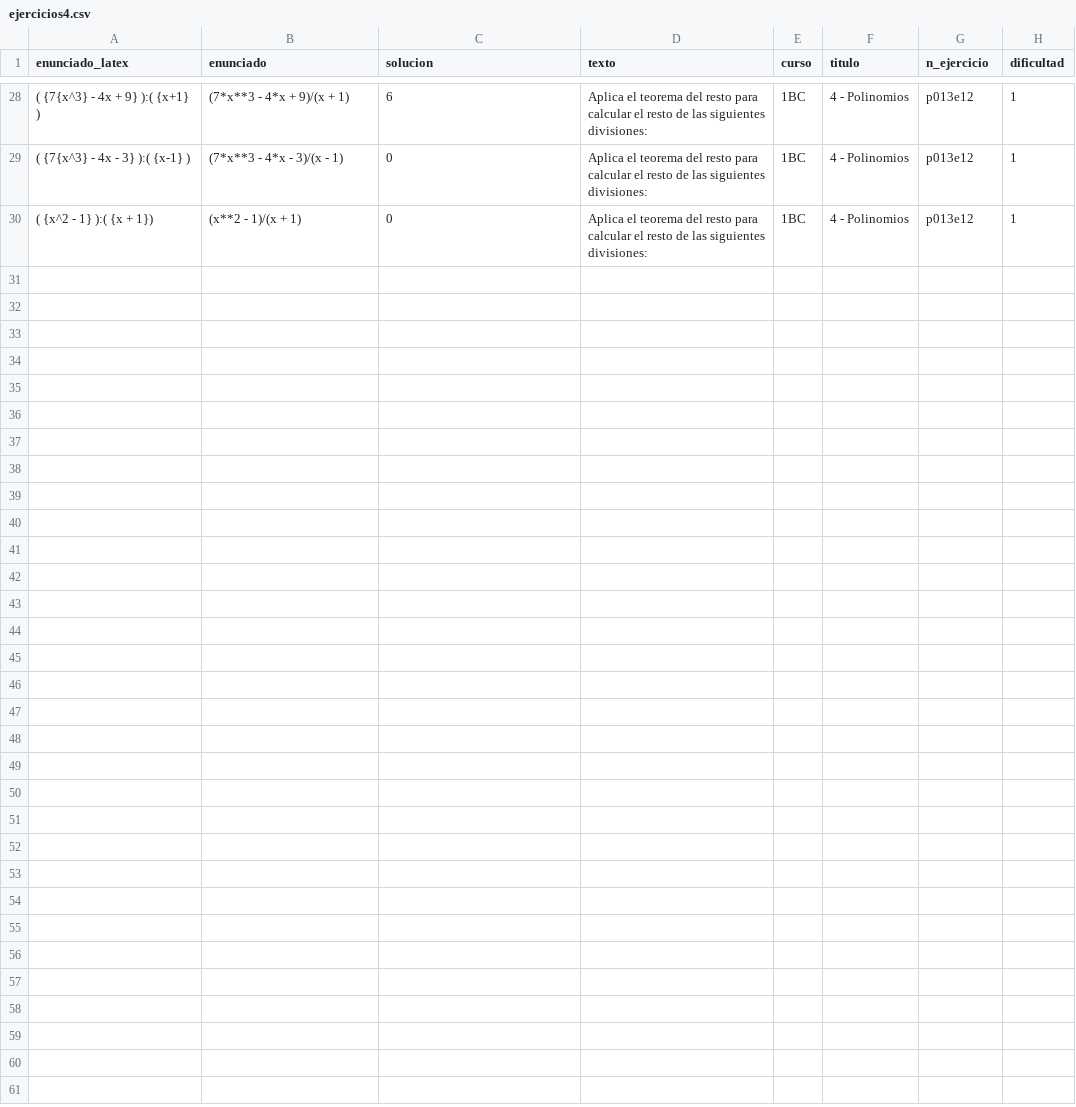
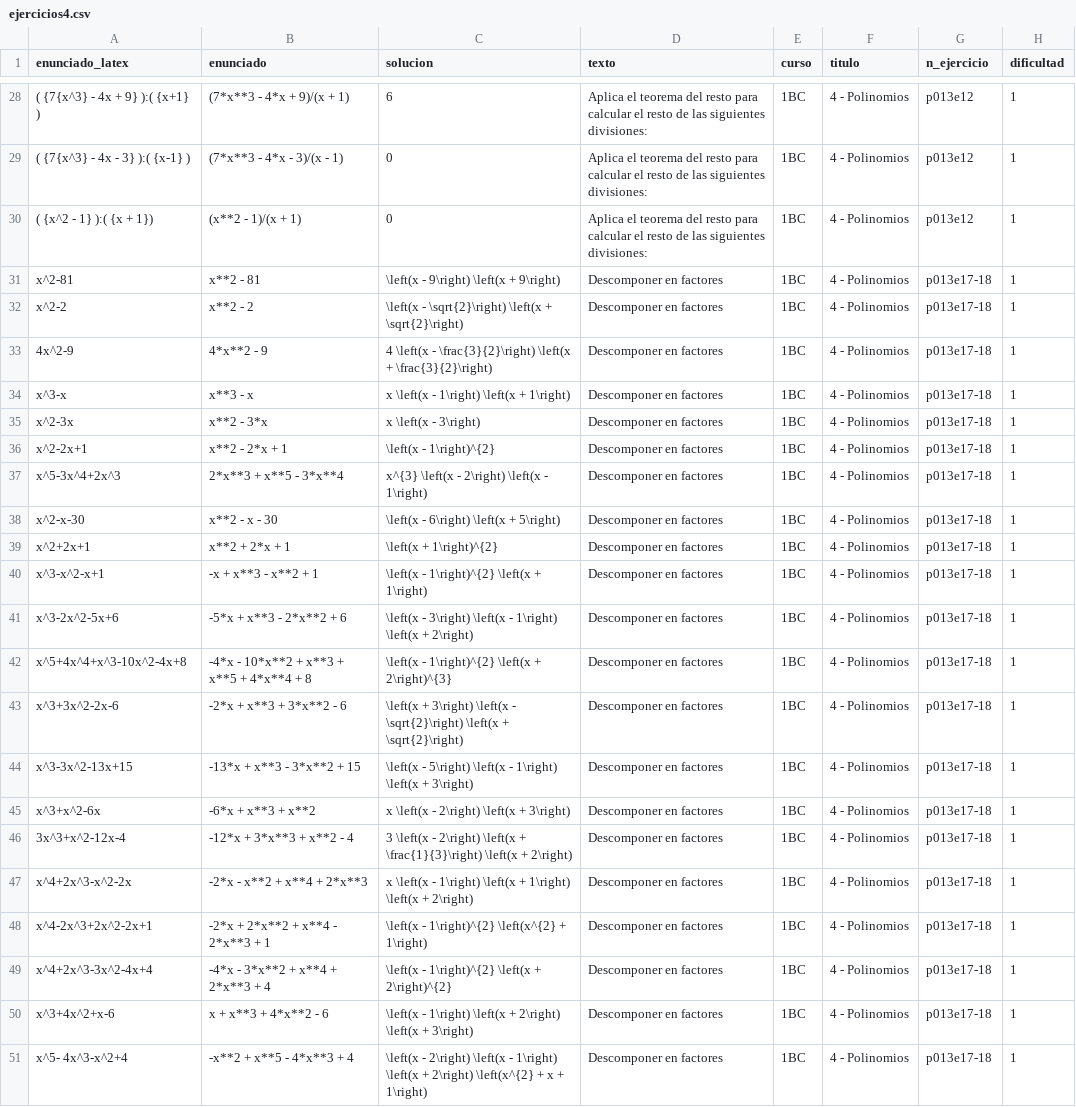
Before and after one commit to crdguez/mat1bac_cit, a CSV file: notebooks/ejercicios4.csv, drawn as a sheet; only a part is shown, gaps mark what is left out; the diff names each change by its address in the sheet, - before the commit and + after, or states it on an @@ line.

```diff
--- a/notebooks/ejercicios4.csv
+++ b/notebooks/ejercicios4.csv
+row 31: x^2-81 | x**2 - 81 | \left(x - 9\right) \left(x + 9\right) | Descomponer en factores | 1BC | 4 - Polinomios | p013e17-18 | 1
+row 32: x^2-2 | x**2 - 2 | \left(x - \sqrt{2}\right) \left(x + \sqrt{2}\right) | Descomponer en factores | 1BC | 4 - Polinomios | p013e17-18 | 1
+row 33: 4x^2-9 | 4*x**2 - 9 | 4 \left(x - \frac{3}{2}\right) \left(x + \frac{3}{2}\right) | Descomponer en factores | 1BC | 4 - Polinomios | p013e17-18 | 1
+row 34: x^3-x | x**3 - x | x \left(x - 1\right) \left(x + 1\right) | Descomponer en factores | 1BC | 4 - Polinomios | p013e17-18 | 1
+row 35: x^2-3x | x**2 - 3*x | x \left(x - 3\right) | Descomponer en factores | 1BC | 4 - Polinomios | p013e17-18 | 1
+row 36: x^2-2x+1 | x**2 - 2*x + 1 | \left(x - 1\right)^{2} | Descomponer en factores | 1BC | 4 - Polinomios | p013e17-18 | 1
+row 37: x^5-3x^4+2x^3 | 2*x**3 + x**5 - 3*x**4 | x^{3} \left(x - 2\right) \left(x - 1\right) | Descomponer en factores | 1BC | 4 - Polinomios | p013e17-18 | 1
+row 38: x^2-x-30 | x**2 - x - 30 | \left(x - 6\right) \left(x + 5\right) | Descomponer en factores | 1BC | 4 - Polinomios | p013e17-18 | 1
+row 39: x^2+2x+1 | x**2 + 2*x + 1 | \left(x + 1\right)^{2} | Descomponer en factores | 1BC | 4 - Polinomios | p013e17-18 | 1
+row 40: x^3-x^2-x+1 | -x + x**3 - x**2 + 1 | \left(x - 1\right)^{2} \left(x + 1\right) | Descomponer en factores | 1BC | 4 - Polinomios | p013e17-18 | 1
+row 41: x^3-2x^2-5x+6 | -5*x + x**3 - 2*x**2 + 6 | \left(x - 3\right) \left(x - 1\right) \left(x + 2\right) | Descomponer en factores | 1BC | 4 - Polinomios | p013e17-18 | 1
+row 42: x^5+4x^4+x^3-10x^2-4x+8 | -4*x - 10*x**2 + x**3 + x**5 + 4*x**4 + 8 | \left(x - 1\right)^{2} \left(x + 2\right)^{3} | Descomponer en factores | 1BC | 4 - Polinomios | p013e17-18 | 1
+row 43: x^3+3x^2-2x-6 | -2*x + x**3 + 3*x**2 - 6 | \left(x + 3\right) \left(x - \sqrt{2}\right) \left(x + \sqrt{2}\right) | Descomponer en factores | 1BC | 4 - Polinomios | p013e17-18 | 1
+row 44: x^3-3x^2-13x+15 | -13*x + x**3 - 3*x**2 + 15 | \left(x - 5\right) \left(x - 1\right) \left(x + 3\right) | Descomponer en factores | 1BC | 4 - Polinomios | p013e17-18 | 1
+row 45: x^3+x^2-6x | -6*x + x**3 + x**2 | x \left(x - 2\right) \left(x + 3\right) | Descomponer en factores | 1BC | 4 - Polinomios | p013e17-18 | 1
+row 46: 3x^3+x^2-12x-4 | -12*x + 3*x**3 + x**2 - 4 | 3 \left(x - 2\right) \left(x + \frac{1}{3}\right) \left(x + 2\right) | Descomponer en factores | 1BC | 4 - Polinomios | p013e17-18 | 1
+row 47: x^4+2x^3-x^2-2x | -2*x - x**2 + x**4 + 2*x**3 | x \left(x - 1\right) \left(x + 1\right) \left(x + 2\right) | Descomponer en factores | 1BC | 4 - Polinomios | p013e17-18 | 1
+row 48: x^4-2x^3+2x^2-2x+1 | -2*x + 2*x**2 + x**4 - 2*x**3 + 1 | \left(x - 1\right)^{2} \left(x^{2} + 1\right) | Descomponer en factores | 1BC | 4 - Polinomios | p013e17-18 | 1
+row 49: x^4+2x^3-3x^2-4x+4 | -4*x - 3*x**2 + x**4 + 2*x**3 + 4 | \left(x - 1\right)^{2} \left(x + 2\right)^{2} | Descomponer en factores | 1BC | 4 - Polinomios | p013e17-18 | 1
+row 50: x^3+4x^2+x-6 | x + x**3 + 4*x**2 - 6 | \left(x - 1\right) \left(x + 2\right) \left(x + 3\right) | Descomponer en factores | 1BC | 4 - Polinomios | p013e17-18 | 1
+row 51: x^5- 4x^3-x^2+4 | -x**2 + x**5 - 4*x**3 + 4 | \left(x - 2\right) \left(x - 1\right) \left(x + 2\right) \left(x^{2} + x + 1\right) | Descomponer en factores | 1BC | 4 - Polinomios | p013e17-18 | 1
```
Also changed, not shown: 3 other files.
